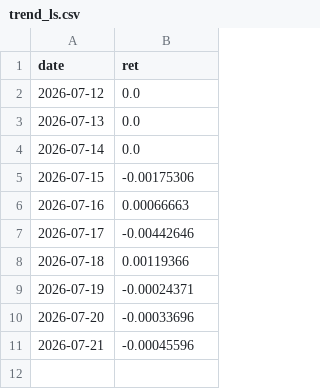
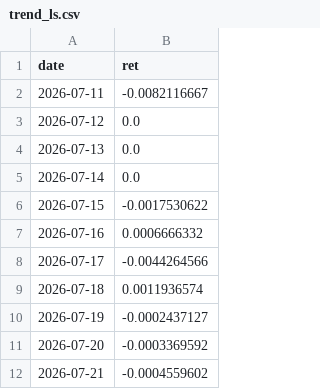
Before and after one commit to fattail-syndrome/algo-telemetry, a CSV file: data/trend_ls.csv, drawn as a sheet.

```diff
--- a/data/trend_ls.csv
+++ b/data/trend_ls.csv
@@ -1,2 +1,3 @@
 date,ret
+2026-07-11,-0.0082116667
 2026-07-12,0.0
@@ -4,8 +5,8 @@ date,ret
 2026-07-14,0.0
-2026-07-15,-0.00175306
-2026-07-16,0.00066663
-2026-07-17,-0.00442646
-2026-07-18,0.00119366
-2026-07-19,-0.00024371
-2026-07-20,-0.00033696
-2026-07-21,-0.00045596
+2026-07-15,-0.0017530622
+2026-07-16,0.0006666332
+2026-07-17,-0.0044264566
+2026-07-18,0.0011936574
+2026-07-19,-0.0002437127
+2026-07-20,-0.0003369592
+2026-07-21,-0.0004559602
```
Also changed, not shown: 4 other files.
